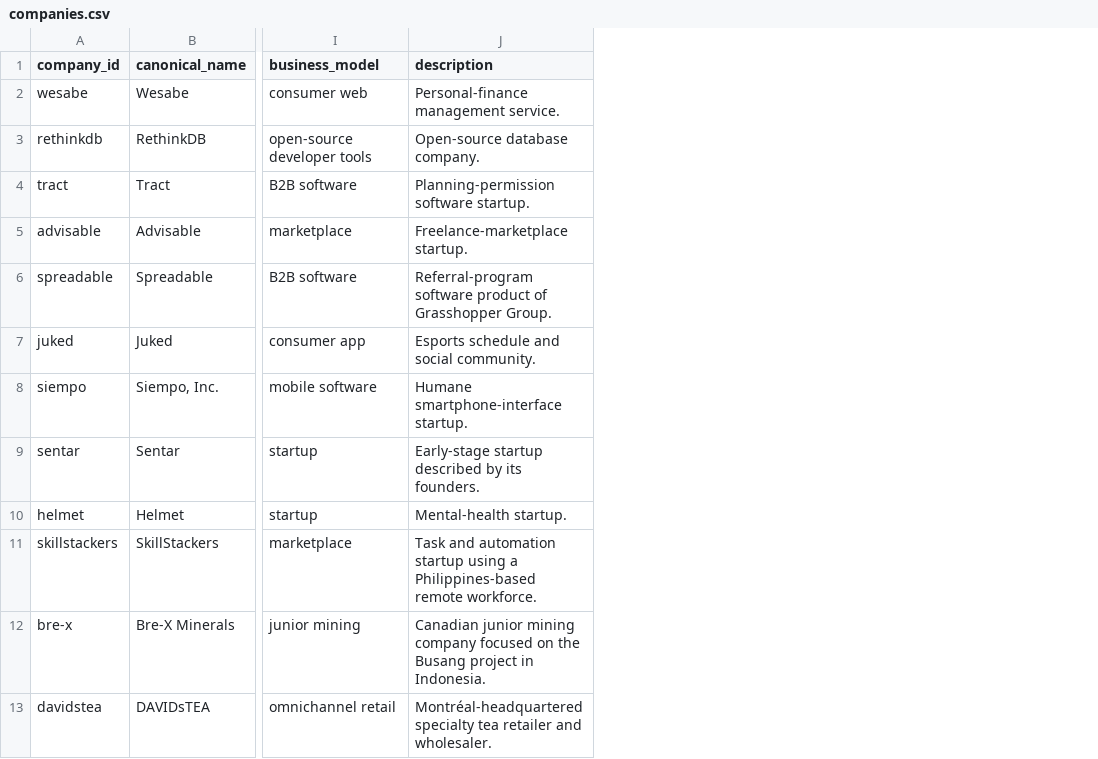
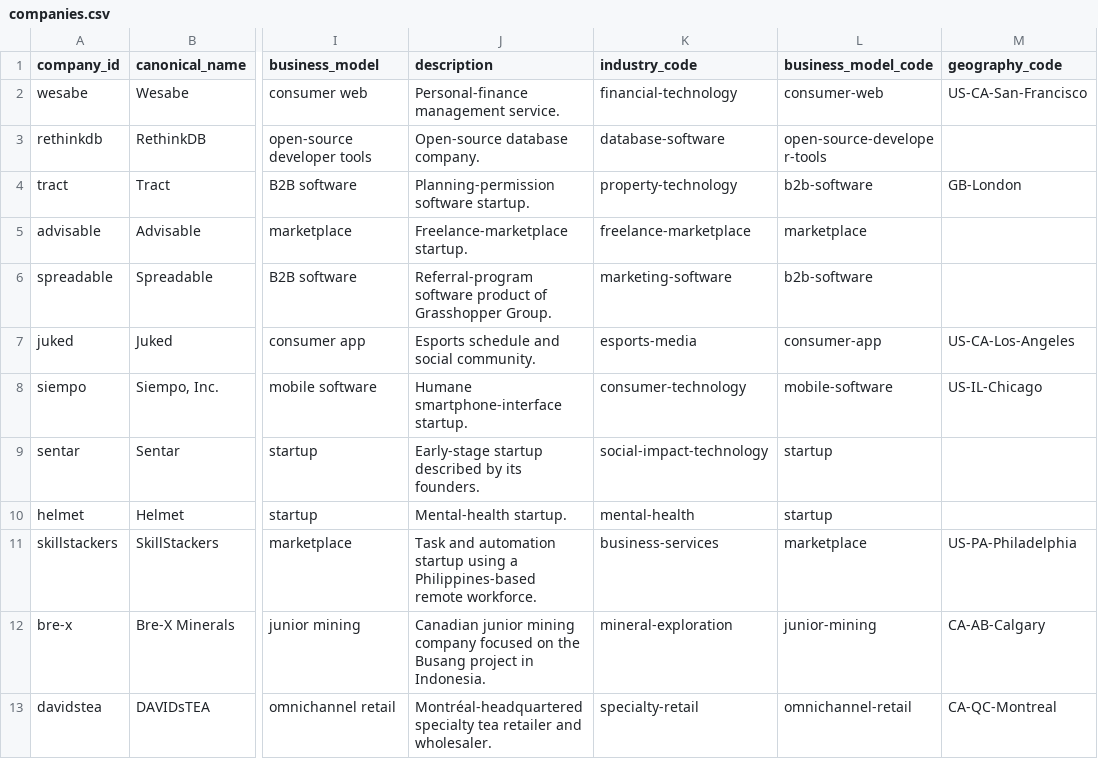
Before and after one commit to consultechmtl/business-failure-intelligence, a CSV file: data/curated/companies.csv, drawn as a sheet; only a part is shown, gaps mark what is left out; the diff names each change by its address in the sheet, - before the commit and + after, or states it on an @@ line.

Commit message:
Add additive entity normalization tables

```diff
--- a/data/curated/companies.csv
+++ b/data/curated/companies.csv
+column K (industry_code), rows 2-13: financial-technology | database-software | property-technology | freelance-marketplace | marketing-software | esports-media | consumer-technology | social-impact-technology | mental-health | business-services | mineral-exploration | specialty-retail
+column L (business_model_code), rows 2-13: consumer-web | open-source-developer-tools | b2b-software | marketplace | b2b-software | consumer-app | mobile-software | startup | startup | marketplace | junior-mining | omnichannel-retail
+column M (geography_code), rows 2-13: US-CA-San-Francisco |  | GB-London |  |  | US-CA-Los-Angeles | US-IL-Chicago |  |  | US-PA-Philadelphia | CA-AB-Calgary | CA-QC-Montreal
```
Also changed, not shown: 10 other files.
